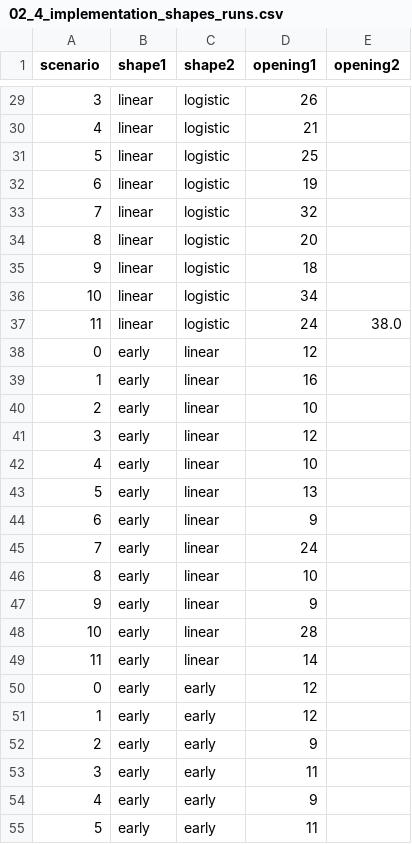
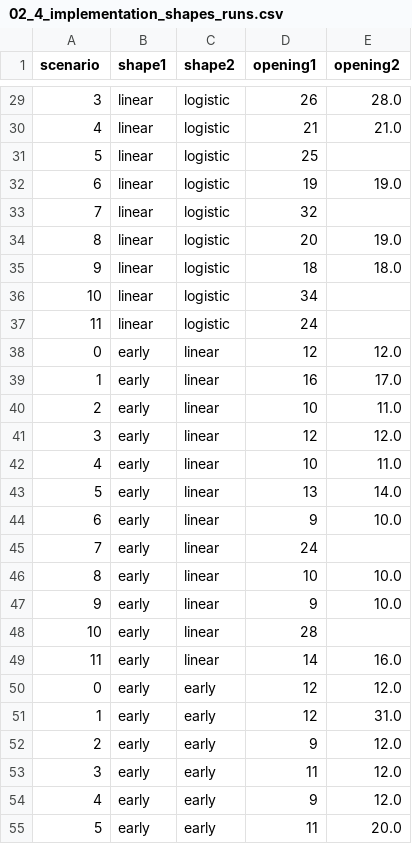
Before and after one commit to evmu2/IP-HS26-MehrSpur-CaseStudy-IP, a CSV file: results/04_adaptive_planning/02_4_implementation_shapes_runs.csv, drawn as a sheet; only a part is shown, gaps mark what is left out; the diff covers the shown part only.

```diff
--- a/results/04_adaptive_planning/02_4_implementation_shapes_runs.csv
+++ b/results/04_adaptive_planning/02_4_implementation_shapes_runs.csv
@@ -29,27 +29,27 @@
-3,linear,logistic,26,
-4,linear,logistic,21,
+3,linear,logistic,26,28.0
+4,linear,logistic,21,21.0
 5,linear,logistic,25,
-6,linear,logistic,19,
+6,linear,logistic,19,19.0
 7,linear,logistic,32,
-8,linear,logistic,20,
-9,linear,logistic,18,
+8,linear,logistic,20,19.0
+9,linear,logistic,18,18.0
 10,linear,logistic,34,
-11,linear,logistic,24,38.0
-0,early,linear,12,
-1,early,linear,16,
-2,early,linear,10,
-3,early,linear,12,
-4,early,linear,10,
-5,early,linear,13,
-6,early,linear,9,
+11,linear,logistic,24,
+0,early,linear,12,12.0
+1,early,linear,16,17.0
+2,early,linear,10,11.0
+3,early,linear,12,12.0
+4,early,linear,10,11.0
+5,early,linear,13,14.0
+6,early,linear,9,10.0
 7,early,linear,24,
-8,early,linear,10,
-9,early,linear,9,
+8,early,linear,10,10.0
+9,early,linear,9,10.0
 10,early,linear,28,
-11,early,linear,14,
-0,early,early,12,
-1,early,early,12,
-2,early,early,9,
-3,early,early,11,
-4,early,early,9,
-5,early,early,11,
+11,early,linear,14,16.0
+0,early,early,12,12.0
+1,early,early,12,31.0
+2,early,early,9,12.0
+3,early,early,11,12.0
+4,early,early,9,12.0
+5,early,early,11,20.0
```
Also changed, not shown: 62 edited cells elsewhere in this file, results/04_adaptive_planning/03_3_paired_year40_changes.csv, results/04_adaptive_planning/05_1_implementation_records.csv, 52 other files.
